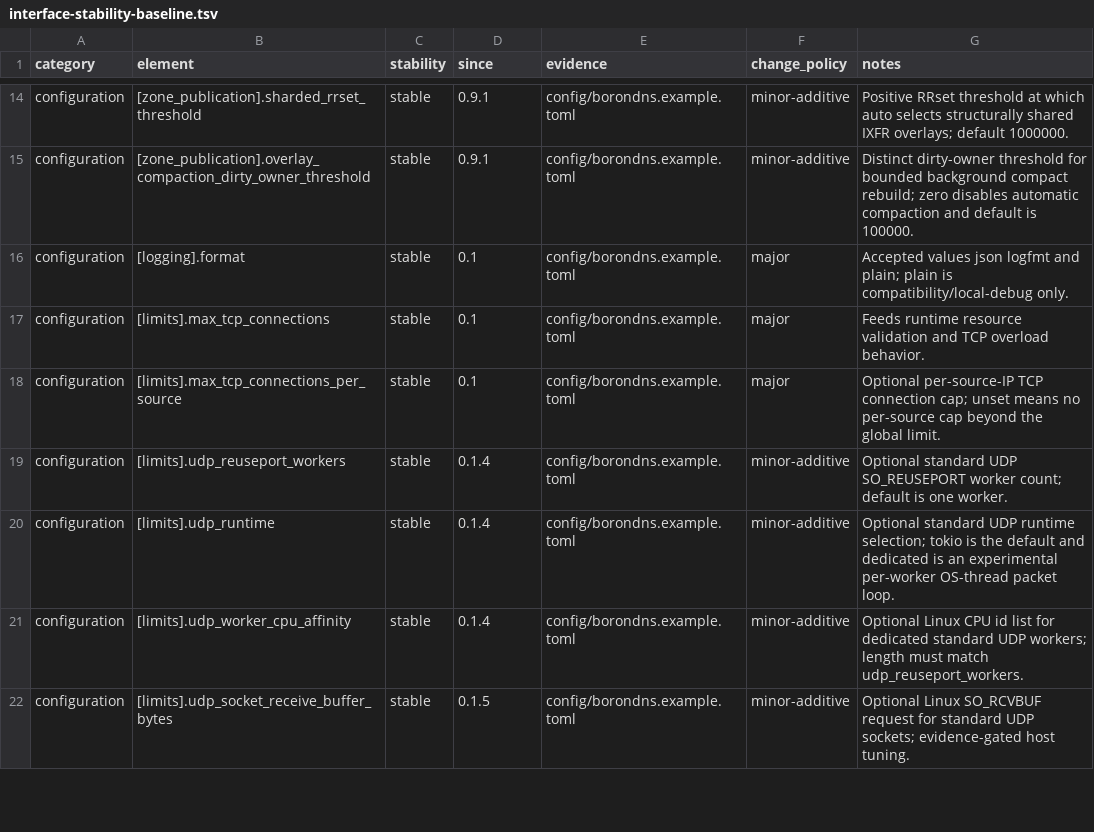
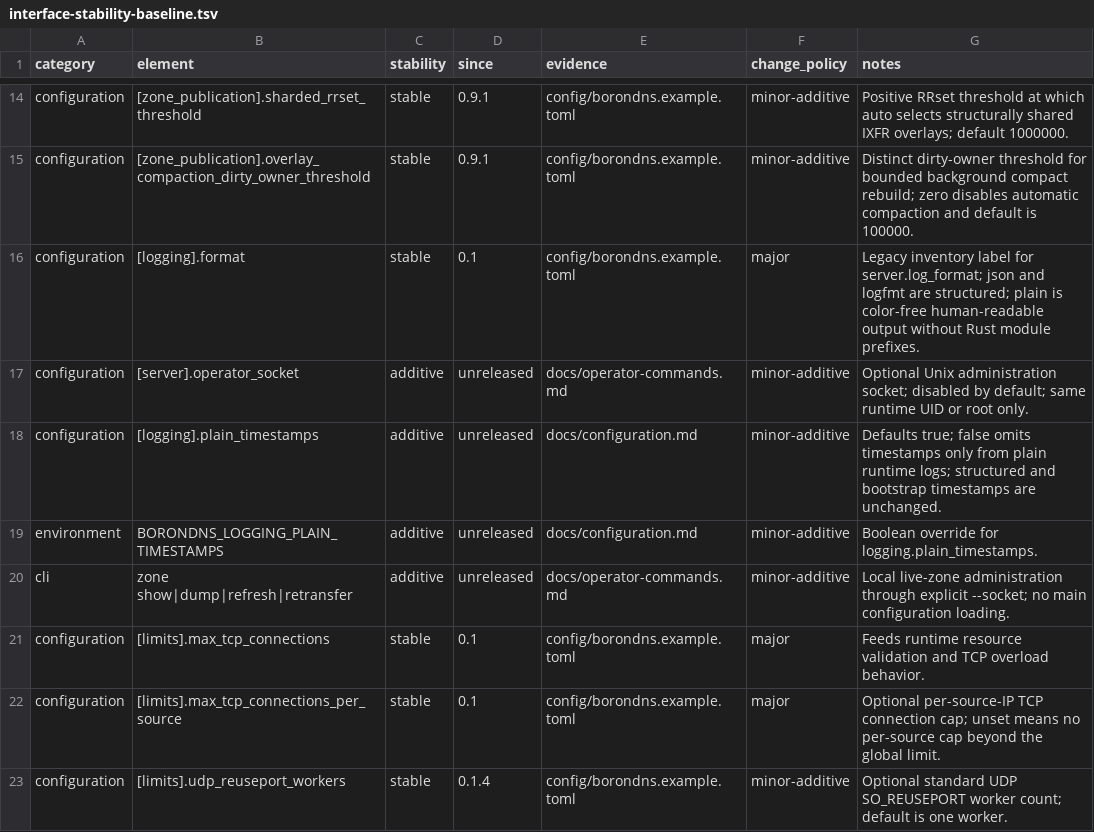
Before and after one commit to Integrity-Ltd/BoronDNS, a TSV file: docs/interface-stability-baseline.tsv, drawn as a sheet; only a part is shown, gaps mark what is left out; the shorter side is filled out with more unchanged rows.

Commit message:
Add bounded local zone commands and collector-friendly plain logging

```diff
--- a/docs/interface-stability-baseline.tsv
+++ b/docs/interface-stability-baseline.tsv
@@ -15,3 +15,7 @@ configuration	[zone_publication].sharded_rrset_threshold	stable	0.9.1	config/bor
 configuration	[zone_publication].overlay_compaction_dirty_owner_threshold	stable	0.9.1	config/borondns.example.toml	minor-additive	Distinct dirty-owner threshold for bounded background compact rebuild; zero disables automatic compaction and default is 100000.
-configuration	[logging].format	stable	0.1	config/borondns.example.toml	major	Accepted values json logfmt and plain; plain is compatibility/local-debug only.
+configuration	[logging].format	stable	0.1	config/borondns.example.toml	major	Legacy inventory label for server.log_format; json and logfmt are structured; plain is color-free human-readable output without Rust module prefixes.
+configuration	[server].operator_socket	additive	unreleased	docs/operator-commands.md	minor-additive	Optional Unix administration socket; disabled by default; same runtime UID or root only.
+configuration	[logging].plain_timestamps	additive	unreleased	docs/configuration.md	minor-additive	Defaults true; false omits timestamps only from plain runtime logs; structured and bootstrap timestamps are unchanged.
+environment	BORONDNS_LOGGING_PLAIN_TIMESTAMPS	additive	unreleased	docs/configuration.md	minor-additive	Boolean override for logging.plain_timestamps.
+cli	zone show|dump|refresh|retransfer	additive	unreleased	docs/operator-commands.md	minor-additive	Local live-zone administration through explicit --socket; no main configuration loading.
 configuration	[limits].max_tcp_connections	stable	0.1	config/borondns.example.toml	major	Feeds runtime resource validation and TCP overload behavior.
```
Also changed, not shown: 24 other files.
